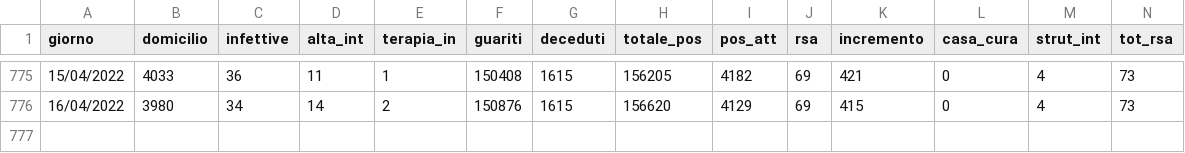
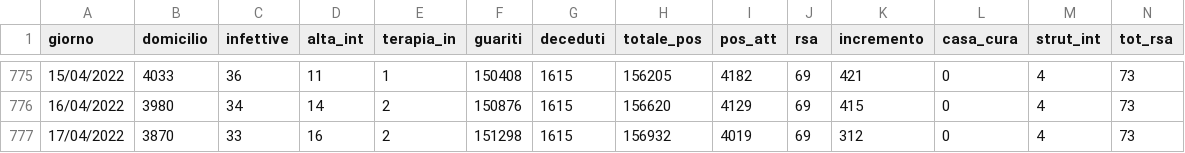
Before and after one commit to napo/covid19apssdashboard, a CSV file: data/stato_clinico_td.csv, drawn as a sheet; only a part is shown, gaps mark what is left out; rows hold the shown columns only; the diff names each change by its address in the sheet, - before the commit and + after, or states it on an @@ line.

```diff
--- a/data/stato_clinico_td.csv
+++ b/data/stato_clinico_td.csv
+row 777: 17/04/2022 | 3870 | 33 | 16 | 2 | 151298 | 1615 | 156932 | 4019 | 69 | 312 | 0 | 4 | 73
```
Also changed, not shown: data/stato_comuni_td.csv.
